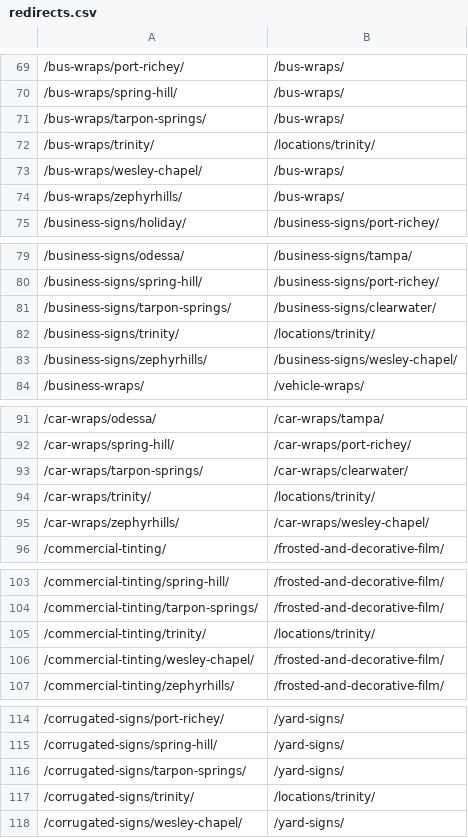
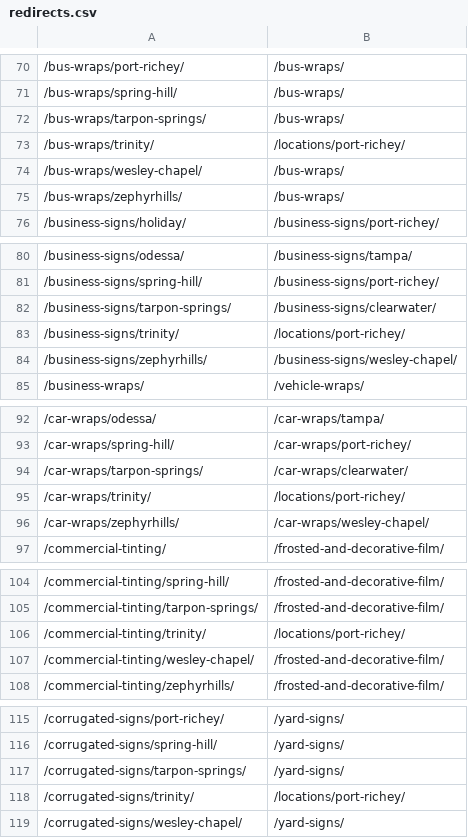
Before and after one commit to Radomski13/FlyVisuals-Redesign, a CSV file: launch/redirects.csv, drawn as a sheet; only a part is shown, gaps mark what is left out; addresses are those after the commit; the diff covers the shown part only; the diff names each change by its address in the sheet, - before the commit and + after, or states it on an @@ line.

```diff
--- a/launch/redirects.csv
+++ b/launch/redirects.csv
-B73: /locations/trinity/
+B73: /locations/port-richey/
-B83: /locations/trinity/
+B83: /locations/port-richey/
-B95: /locations/trinity/
+B95: /locations/port-richey/
-B106: /locations/trinity/
+B106: /locations/port-richey/
-B118: /locations/trinity/
+B118: /locations/port-richey/
```
Also changed, not shown: 1 added row and 27 edited cells elsewhere in this file, launch/url-plan.csv, 19 other files.
